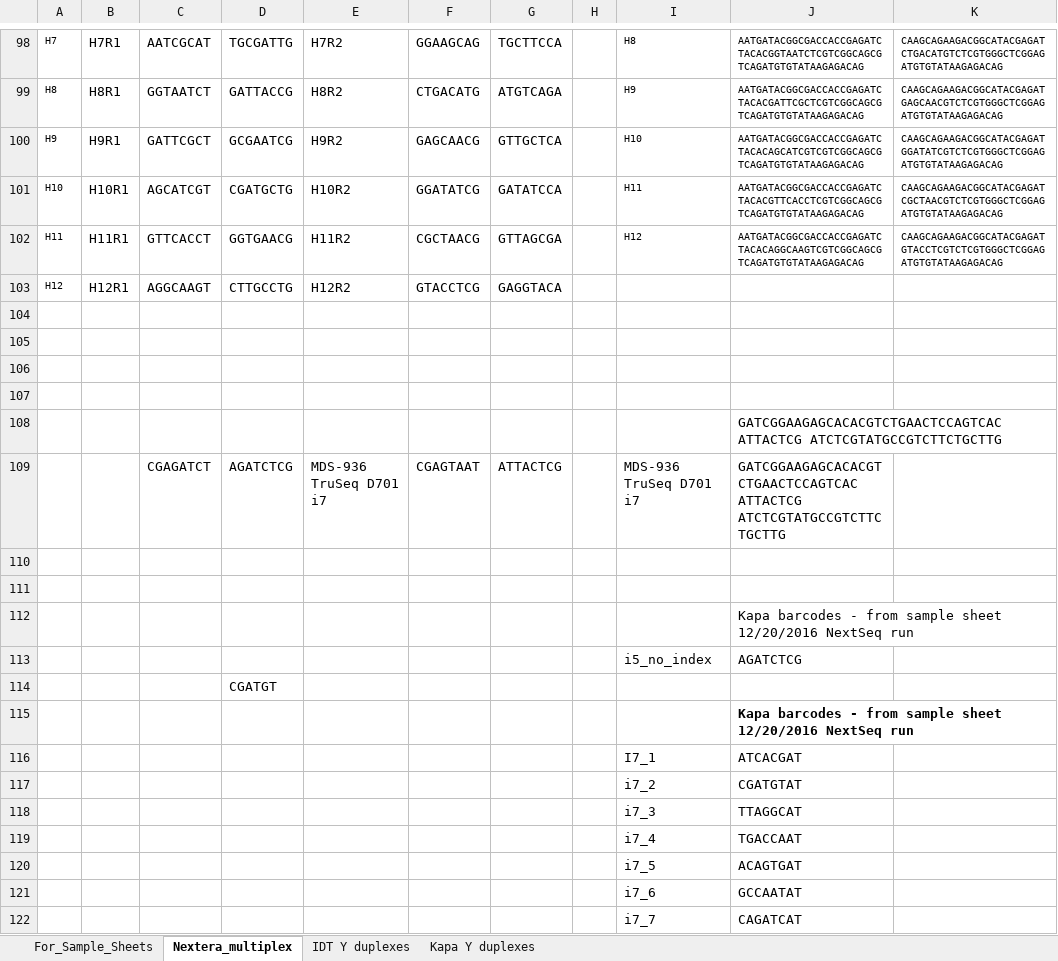
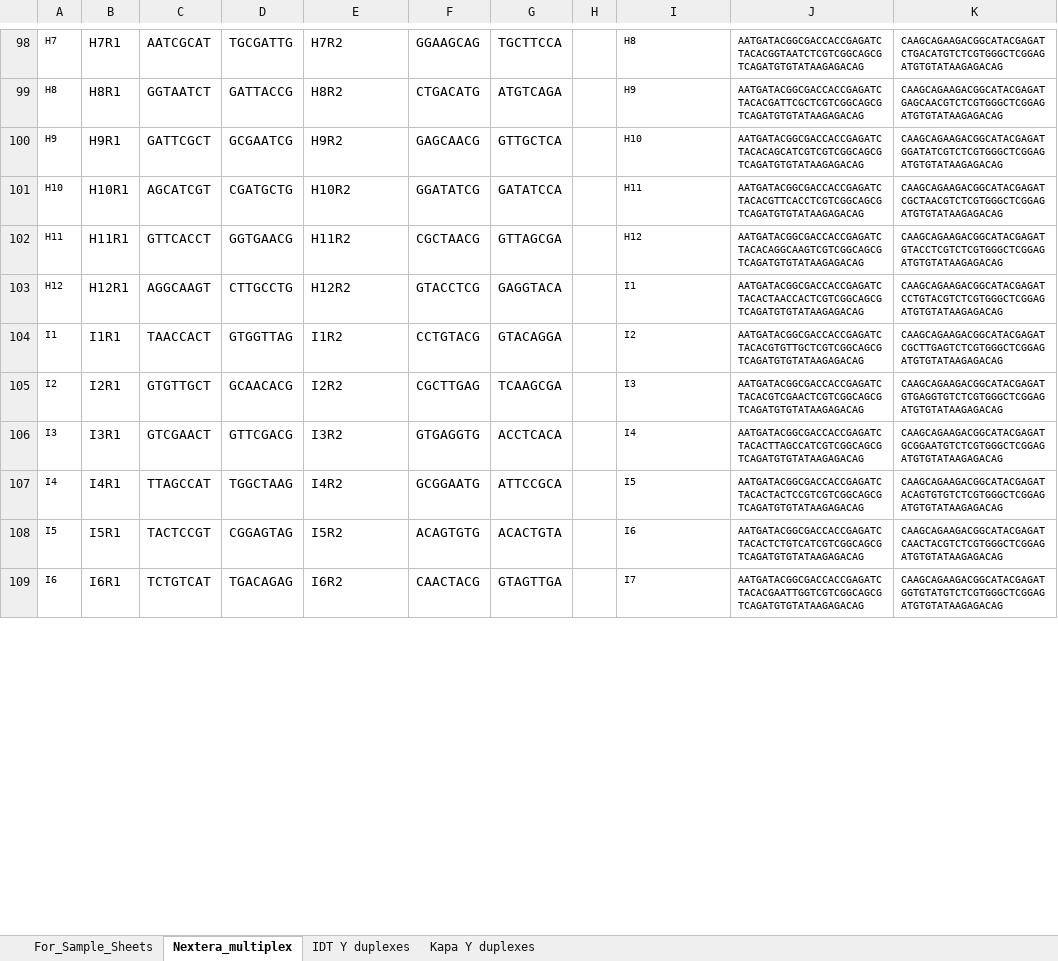
Before and after one commit to stenglein-lab/stenglein_lab_protocols, an Excel workbook: Stenglein_Lab_Multiplex_Oligos.xlsx, sheet Nextera_multiplex, drawn as a sheet; only a part is shown, gaps mark what is left out; values as stored, in another font and other column widths than the file's, no borders; removed rows and columns are numbered as before the commit, all else as after; the diff covers the shown part only; the diff names each change by its address in the sheet, - before the commit and + after, or states it on an @@ line.

Commit message:
added I series of Nextera adapters

```diff
--- a/Stenglein_Lab_Multiplex_Oligos.xlsx (sheet Nextera_multiplex)
+++ b/Stenglein_Lab_Multiplex_Oligos.xlsx (sheet Nextera_multiplex)
-I103: (empty)
+I103: I1
-J103: (empty)
+J103: AATGATACGGCGACCACCGAGATCTACACTAACCACTCGTCGGCAGCGTCAGATGTGTATAAGAGACAG
-K103: (empty)
+K103: CAAGCAGAAGACGGCATACGAGATCCTGTACGTCTCGTGGGCTCGGAGATGTGTATAAGAGACAG
-row 104: (empty)
+row 104: I1 | I1R1 | TAACCACT | GTGGTTAG | I1R2 | CCTGTACG | GTACAGGA |  | I2 | AATGATACGGCGACCACCGAGATCTACACGTGTTGCTCGTCGGCAGCGTCAGATGTGTATAAGAGACAG | CAAGCAGAAGACGGCATACGAGATCGCTTGAGTCTCGTGGGCTCGGAGATGTGTATAAGAGACAG
-row 105: (empty)
+row 105: I2 | I2R1 | GTGTTGCT | GCAACACG | I2R2 | CGCTTGAG | TCAAGCGA |  | I3 | AATGATACGGCGACCACCGAGATCTACACGTCGAACTCGTCGGCAGCGTCAGATGTGTATAAGAGACAG | CAAGCAGAAGACGGCATACGAGATGTGAGGTGTCTCGTGGGCTCGGAGATGTGTATAAGAGACAG
-row 106: (empty)
+row 106: I3 | I3R1 | GTCGAACT | GTTCGACG | I3R2 | GTGAGGTG | ACCTCACA |  | I4 | AATGATACGGCGACCACCGAGATCTACACTTAGCCATCGTCGGCAGCGTCAGATGTGTATAAGAGACAG | CAAGCAGAAGACGGCATACGAGATGCGGAATGTCTCGTGGGCTCGGAGATGTGTATAAGAGACAG
-row 107: (empty)
+row 107: I4 | I4R1 | TTAGCCAT | TGGCTAAG | I4R2 | GCGGAATG | ATTCCGCA |  | I5 | AATGATACGGCGACCACCGAGATCTACACTACTCCGTCGTCGGCAGCGTCAGATGTGTATAAGAGACAG | CAAGCAGAAGACGGCATACGAGATACAGTGTGTCTCGTGGGCTCGGAGATGTGTATAAGAGACAG
-row 108:  |  |  |  |  |  |  |  |  | GATCGGAAGAGCACACGTCTGAACTCCAGTCAC ATTACTCG ATCTCGTATGCCGTCTTCTGCTTG
-row 109:  |  | CGAGATCT | AGATCTCG | MDS-936 TruSeq D701 i7 | CGAGTAAT | ATTACTCG |  | MDS-936 TruSeq D701 i7 | GATCGGAAGAGCACACGTCTGAACTCCAGTCAC ATTACTCG ATCTCGTATGCCGTCTTCTGCTTG
-row 108: (empty)
+row 108: I5 | I5R1 | TACTCCGT | CGGAGTAG | I5R2 | ACAGTGTG | ACACTGTA |  | I6 | AATGATACGGCGACCACCGAGATCTACACTCTGTCATCGTCGGCAGCGTCAGATGTGTATAAGAGACAG | CAAGCAGAAGACGGCATACGAGATCAACTACGTCTCGTGGGCTCGGAGATGTGTATAAGAGACAG
-row 109: (empty)
+row 109: I6 | I6R1 | TCTGTCAT | TGACAGAG | I6R2 | CAACTACG | GTAGTTGA |  | I7 | AATGATACGGCGACCACCGAGATCTACACGAATTGGTCGTCGGCAGCGTCAGATGTGTATAAGAGACAG | CAAGCAGAAGACGGCATACGAGATGGTGTATGTCTCGTGGGCTCGGAGATGTGTATAAGAGACAG
-row 112:  |  |  |  |  |  |  |  |  | Kapa barcodes - from sample sheet 12/20/2016 NextSeq run
-row 113:  |  |  |  |  |  |  |  | i5_no_index | AGATCTCG
-row 114:  |  |  | CGATGT
-row 115:  |  |  |  |  |  |  |  |  | Kapa barcodes - from sample sheet 12/20/2016 NextSeq run
-row 116:  |  |  |  |  |  |  |  | I7_1 | ATCACGAT
-row 117:  |  |  |  |  |  |  |  | i7_2 | CGATGTAT
-row 118:  |  |  |  |  |  |  |  | i7_3 | TTAGGCAT
-row 119:  |  |  |  |  |  |  |  | i7_4 | TGACCAAT
-row 120:  |  |  |  |  |  |  |  | i7_5 | ACAGTGAT
-row 121:  |  |  |  |  |  |  |  | i7_6 | GCCAATAT
-row 122:  |  |  |  |  |  |  |  | i7_7 | CAGATCAT
```
Also changed, not shown: 5 added rows, 18 removed rows and 10 edited cells elsewhere in this sheet, sheet For_Sample_Sheets.
